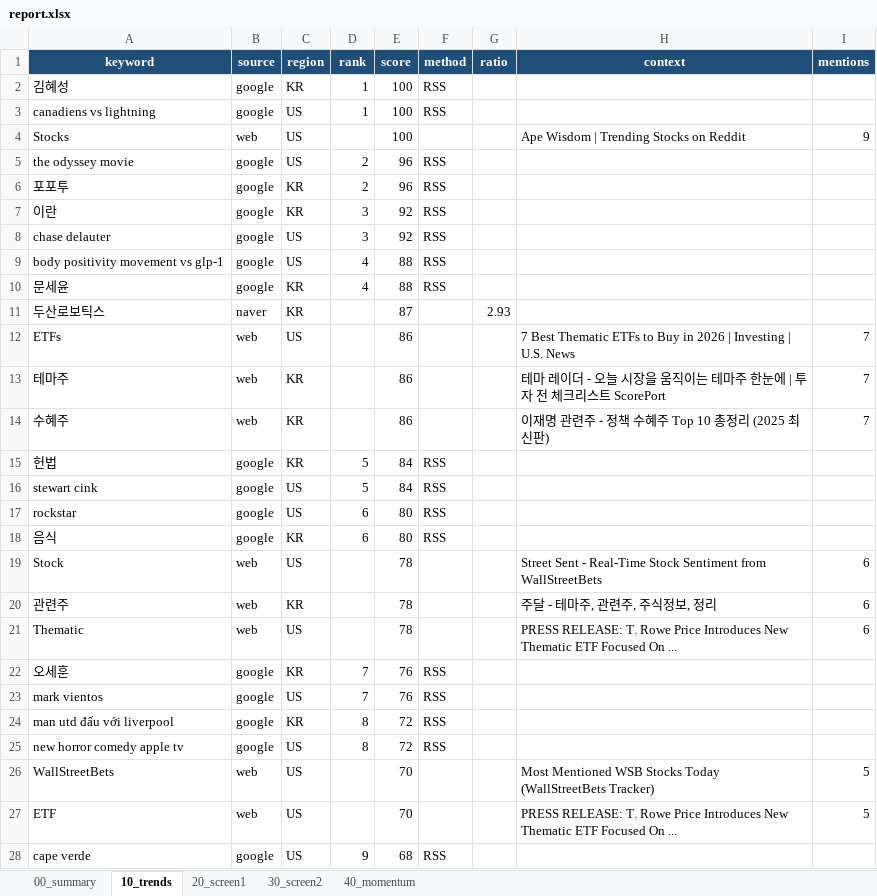
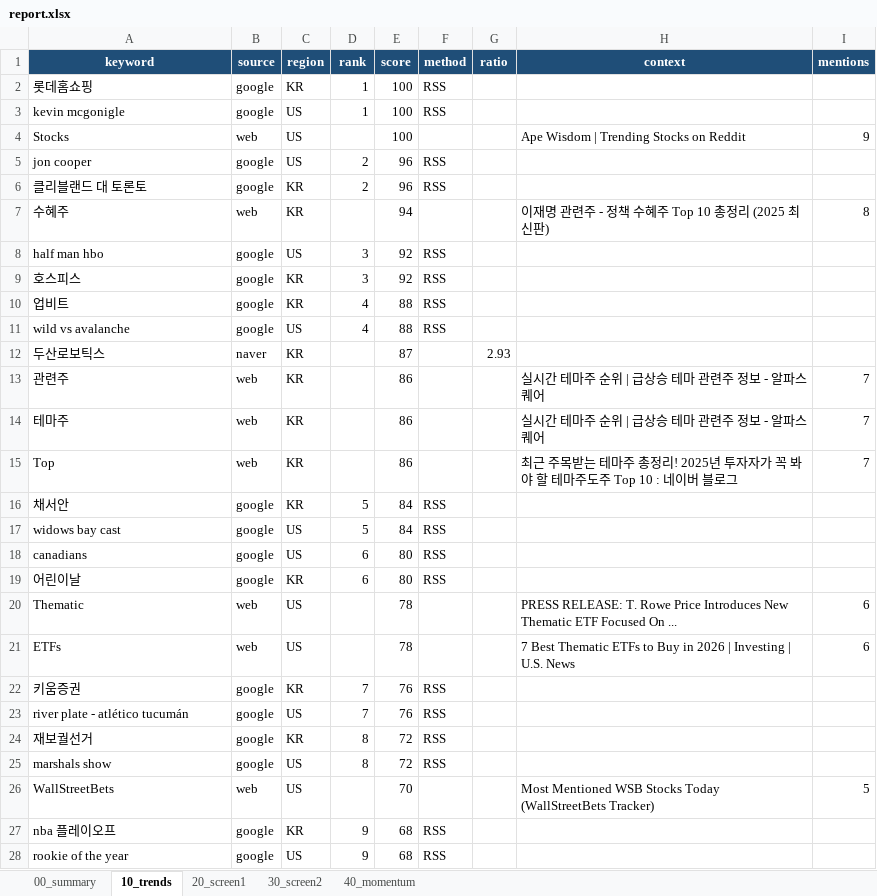
Before and after one commit to spark3576/trend-stock-scanner, an Excel workbook: archive/2026-05-04/report.xlsx, sheet 10_trends, drawn as a sheet; only a part is shown; values as stored, in another font and other column widths than the file's, no borders; removed rows and columns are numbered as before the commit, all else as after; the diff covers the shown part only; the diff names each change by its address in the sheet, - before the commit and + after, or states it on an @@ line.

```diff
--- a/archive/2026-05-04/report.xlsx (sheet 10_trends)
+++ b/archive/2026-05-04/report.xlsx (sheet 10_trends)
-A2 (keyword): 김혜성
+A2 (keyword): 롯데홈쇼핑
-A3 (keyword): canadiens vs lightning
+A3 (keyword): kevin mcgonigle
-A5 (keyword): the odyssey movie
+A5 (keyword): jon cooper
-A6 (keyword): 포포투
+A6 (keyword): 클리블랜드 대 토론토
-row 7: 이란 | google | KR | 3 | 92 | RSS
+row 7: 수혜주 | web | KR |  | 94 |  |  | 이재명 관련주 - 정책 수혜주 Top 10 총정리 (2025 최신판) | 8
-A8 (keyword): chase delauter
+A8 (keyword): half man hbo
+row 9: 호스피스 | google | KR | 3 | 92 | RSS
+row 10: 업비트 | google | KR | 4 | 88 | RSS
-A11 (keyword): body positivity movement vs glp-1
+A11 (keyword): wild vs avalanche
-row 10: 문세윤 | google | KR | 4 | 88 | RSS
-A13 (keyword): ETFs
+A13 (keyword): 관련주
-C13 (region): US
+C13 (region): KR
-H13 (context): 7 Best Thematic ETFs to Buy in 2026 | Investing | U.S. News
+H13 (context): 실시간 테마주 순위 | 급상승 테마 관련주 정보 - 알파스퀘어
-H14 (context): 테마 레이더 - 오늘 시장을 움직이는 테마주 한눈에 | 투자 전 체크리스트 ScorePort
+H14 (context): 실시간 테마주 순위 | 급상승 테마 관련주 정보 - 알파스퀘어
-A15 (keyword): 수혜주
+A15 (keyword): Top
-H15 (context): 이재명 관련주 - 정책 수혜주 Top 10 총정리 (2025 최신판)
+H15 (context): 최근 주목받는 테마주 총정리! 2025년 투자자가 꼭 봐야 할 테마주도주 Top 10 : 네이버 블로그
-A16 (keyword): 헌법
+A16 (keyword): 채서안
-A17 (keyword): stewart cink
+A17 (keyword): widows bay cast
-A18 (keyword): rockstar
+A18 (keyword): canadians
-A19 (keyword): 음식
+A19 (keyword): 어린이날
-row 19: Stock | web | US |  | 78 |  |  | Street Sent - Real-Time Stock Sentiment from WallStreetBets | 6
-row 20: 관련주 | web | KR |  | 78 |  |  | 주달 - 테마주, 관련주, 주식정보, 정리 | 6
+row 21: ETFs | web | US |  | 78 |  |  | 7 Best Thematic ETFs to Buy in 2026 | Investing | U.S. News | 6
-A22 (keyword): 오세훈
+A22 (keyword): 키움증권
-A23 (keyword): mark vientos
+A23 (keyword): river plate - atlético tucumán
-A24 (keyword): man utd đấu với liverpool
+A24 (keyword): 재보궐선거
-A25 (keyword): new horror comedy apple tv
+A25 (keyword): marshals show
-row 27: ETF | web | US |  | 70 |  |  | PRESS RELEASE: T. Rowe Price Introduces New Thematic ETF Focused On ... | 5
+row 27: nba 플레이오프 | google | KR | 9 | 68 | RSS
-A28 (keyword): cape verde
+A28 (keyword): rookie of the year
```
Also changed, not shown: 5 added rows, 5 removed rows and 21 edited cells elsewhere in this sheet, sheet 20_screen1, sheet 30_screen2, sheet 40_momentum, sheet 00_summary, 4 other files.
